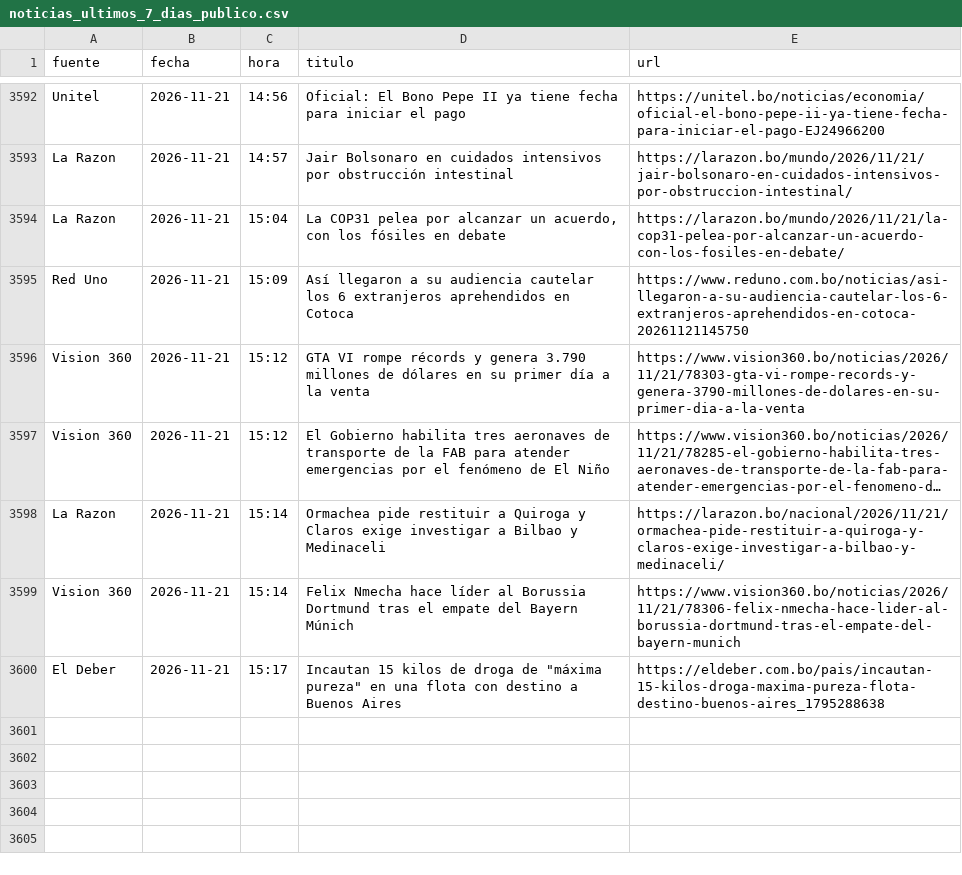
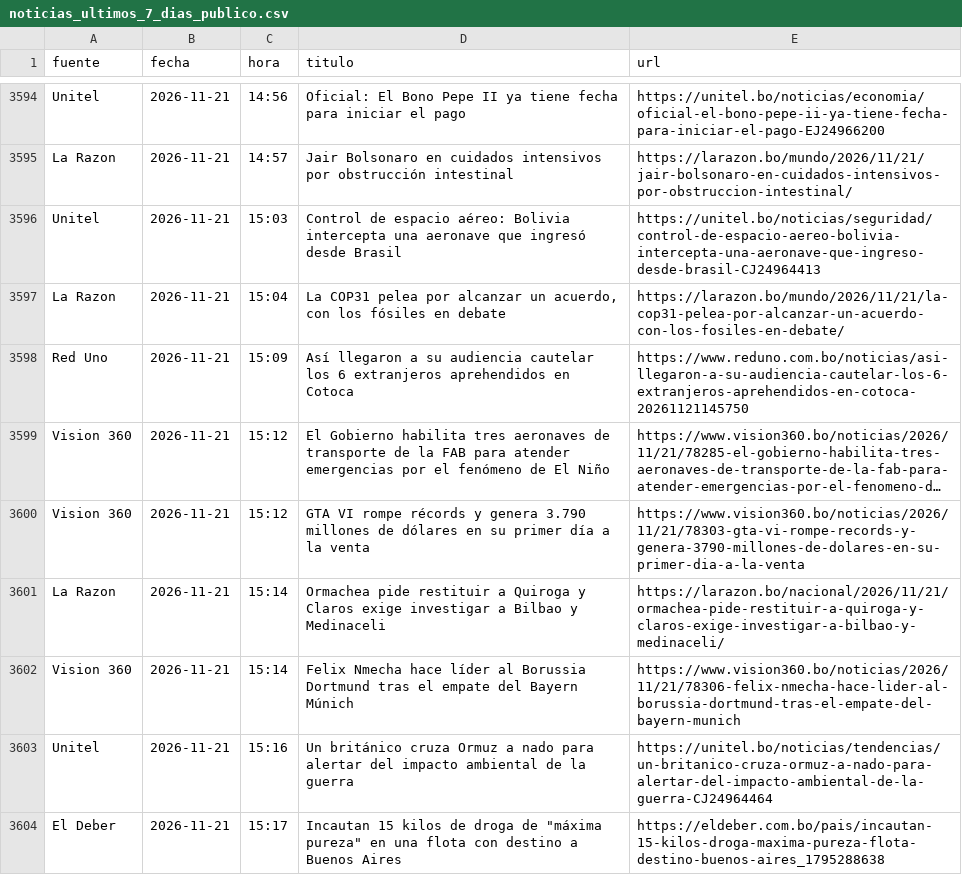
Before and after one commit to BohozX/Indices-de-Incertidumbre, a CSV file: noticias_ultimos_7_dias_publico.csv, drawn as a sheet; only a part is shown, gaps mark what is left out; long unchanged cells end in …; the diff covers the shown part only; the diff names each change by its address in the sheet, - before the commit and + after, or states it on an @@ line.

```diff
--- a/noticias_ultimos_7_dias_publico.csv
+++ b/noticias_ultimos_7_dias_publico.csv
+row 3596: Unitel | 2026-11-21 | 15:03 | Control de espacio aéreo: Bolivia intercepta una aeronave que ingresó desde Brasil | https://unitel.bo/noticias/seguridad/control-de-espacio-aereo-bolivia-intercepta-una-aeronave-que-ingreso-desde-brasil-CJ24964413
@@ row 3597 moved to row 3599: Vision 360 @@
+row 3603: Unitel | 2026-11-21 | 15:16 | Un británico cruza Ormuz a nado para alertar del impacto ambiental de la guerra | https://unitel.bo/noticias/tendencias/un-britanico-cruza-ormuz-a-nado-para-alertar-del-impacto-ambiental-de-la-guerra-CJ24964464
```
Also changed, not shown: 9 added rows, 1 moved row and 2 edited cells elsewhere in this file, 3 other files.
